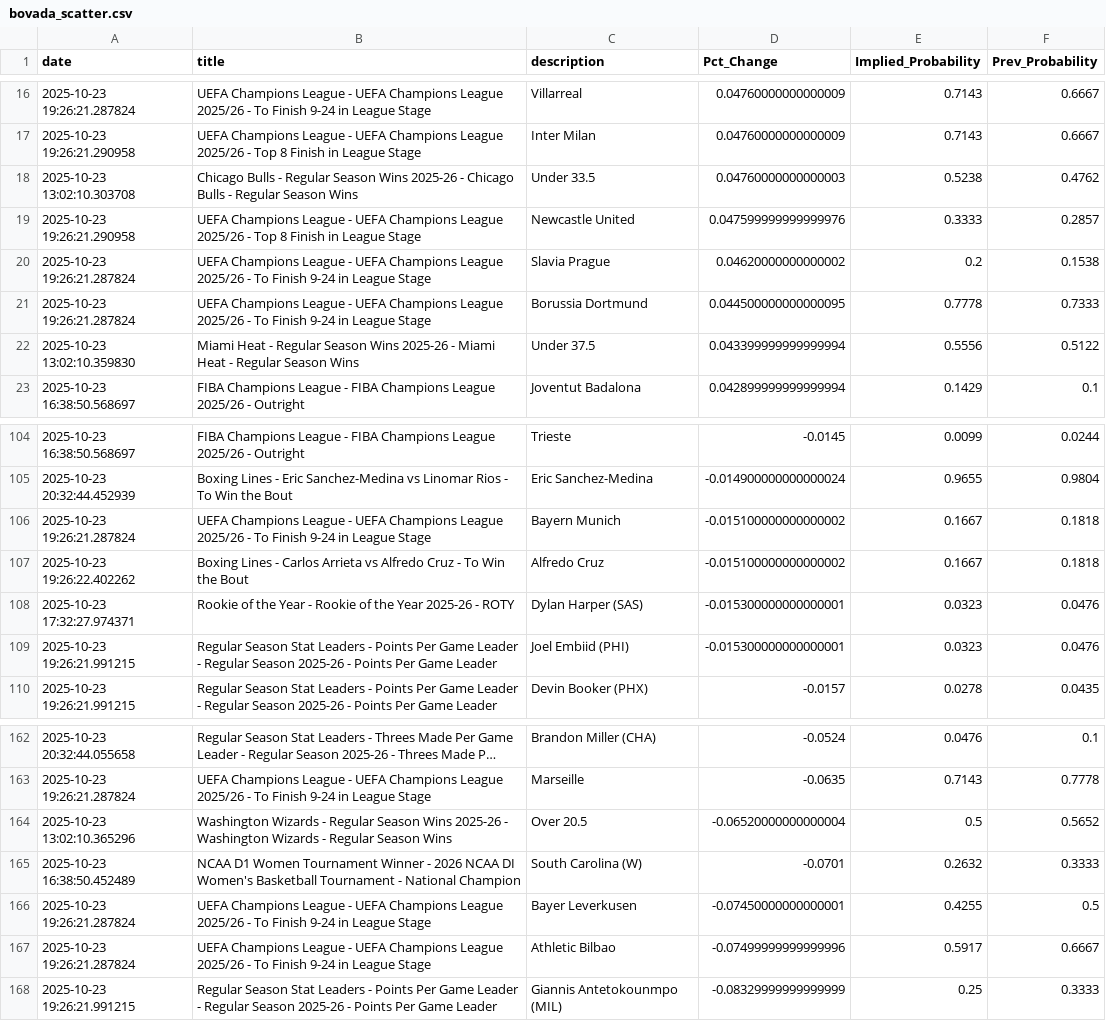
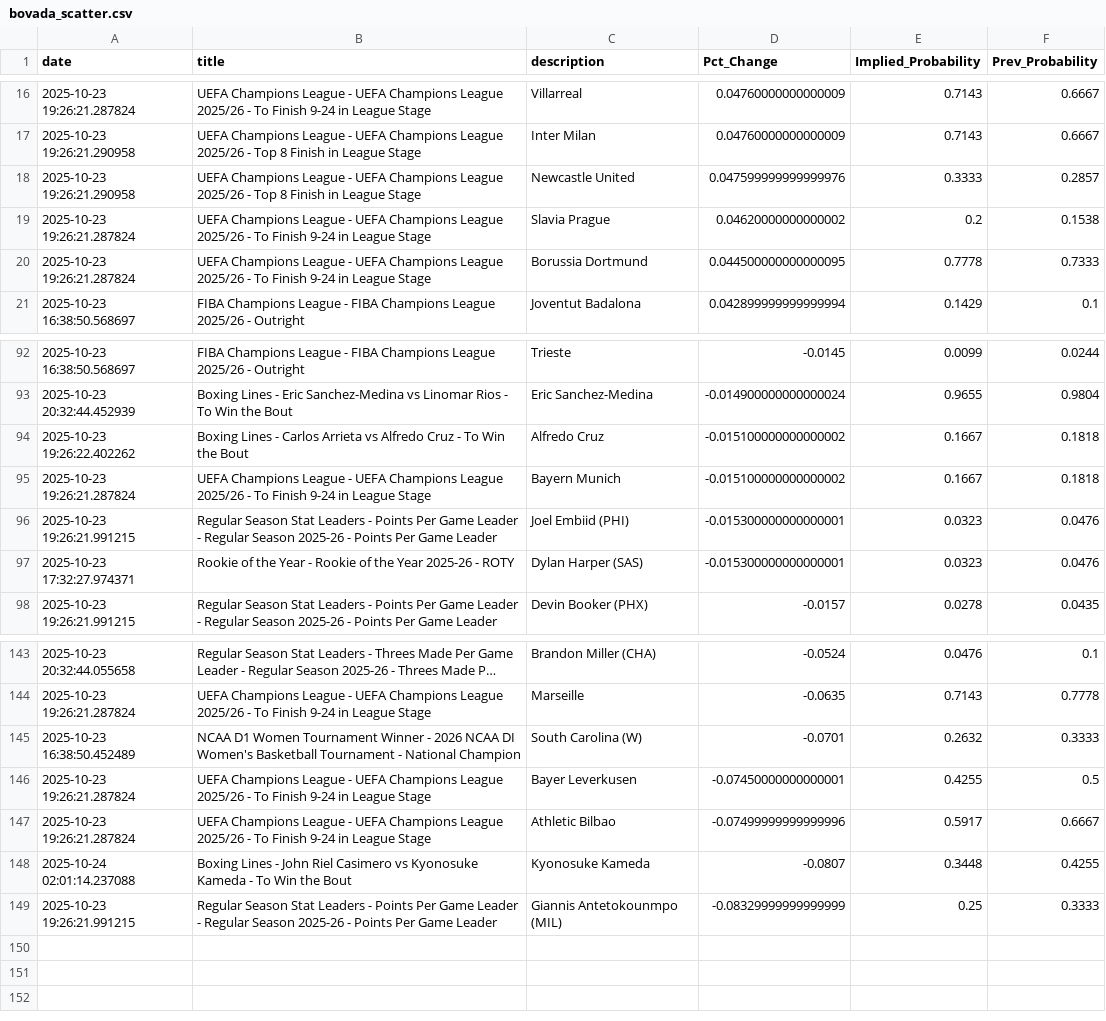
Before and after one commit to aaroncolesmith/bovada_data_1001, a CSV file: data/bovada_scatter.csv, drawn as a sheet; only a part is shown, gaps mark what is left out; long unchanged cells end in …; the diff covers the shown part only.

```diff
--- a/data/bovada_scatter.csv
+++ b/data/bovada_scatter.csv
@@ -17,3 +17,2 @@ date,title,description,Pct_Change,Implied_Probability,Prev_Probability
 2025-10-23 19:26:21.290958,UEFA Champions League - UEFA Champions League 2025/26 - Top 8 Finish in League Stage,Inter Milan,0.04760000000000009,0.7143,0.6667
-2025-10-23 13:02:10.303708,Chicago Bulls - Regular Season Wins 2025-26 - Chicago Bulls - Regular Season Wins,Under 33.5,0.04760000000000003,0.5238,0.4762
 2025-10-23 19:26:21.290958,UEFA Champions League - UEFA Champions League 2025/26 - Top 8 Finish in League Stage,Newcastle United,0.047599999999999976,0.3333,0.2857
@@ -21,3 +20,2 @@ date,title,description,Pct_Change,Implied_Probability,Prev_Probability
 2025-10-23 19:26:21.287824,UEFA Champions League - UEFA Champions League 2025/26 - To Finish 9-24 in League Stage,Borussia Dortmund,0.044500000000000095,0.7778,0.7333
-2025-10-23 13:02:10.359830,Miami Heat - Regular Season Wins 2025-26 - Miami Heat - Regular Season Wins,Under 37.5,0.043399999999999994,0.5556,0.5122
 2025-10-23 16:38:50.568697,FIBA Champions League - FIBA Champions League 2025/26 - Outright,Joventut Badalona,0.042899999999999994,0.1429,0.1
@@ -105,6 +93,6 @@ date,title,description,Pct_Change,Implied_Probability,Prev_Probability
 2025-10-23 20:32:44.452939,Boxing Lines - Eric Sanchez-Medina vs Linomar Rios - To Win the Bout,Eric Sanchez-Medina,-0.014900000000000024,0.9655,0.9804
+2025-10-23 19:26:22.402262,Boxing Lines - Carlos Arrieta vs Alfredo Cruz - To Win the Bout,Alfredo Cruz,-0.015100000000000002,0.1667,0.1818
 2025-10-23 19:26:21.287824,UEFA Champions League - UEFA Champions League 2025/26 - To Finish 9-24 in League Stage,Bayern Munich,-0.015100000000000002,0.1667,0.1818
-2025-10-23 19:26:22.402262,Boxing Lines - Carlos Arrieta vs Alfredo Cruz - To Win the Bout,Alfredo Cruz,-0.015100000000000002,0.1667,0.1818
+2025-10-23 19:26:21.991215,Regular Season Stat Leaders - Points Per Game Leader - Regular Season 2025-26 - Points Per Game Leader,Joel Embiid (PHI),-0.015300000000000001,0.0323,0.0476
 2025-10-23 17:32:27.974371,Rookie of the Year - Rookie of the Year 2025-26 - ROTY,Dylan Harper (SAS),-0.015300000000000001,0.0323,0.0476
-2025-10-23 19:26:21.991215,Regular Season Stat Leaders - Points Per Game Leader - Regular Season 2025-26 - Points Per Game Leader,Joel Embiid (PHI),-0.015300000000000001,0.0323,0.0476
 2025-10-23 19:26:21.991215,Regular Season Stat Leaders - Points Per Game Leader - Regular Season 2025-26 - Points Per Game Leader,Devin Booker (PHX),-0.0157,0.0278,0.0435
@@ -163,3 +144,2 @@ date,title,description,Pct_Change,Implied_Probability,Prev_Probability
 2025-10-23 19:26:21.287824,UEFA Champions League - UEFA Champions League 2025/26 - To Finish 9-24 in League Stage,Marseille,-0.0635,0.7143,0.7778
-2025-10-23 13:02:10.365296,Washington Wizards - Regular Season Wins 2025-26 - Washington Wizards - Regular Season Wins,Over 20.5,-0.06520000000000004,0.5,0.5652
 2025-10-23 16:38:50.452489,NCAA D1 Women Tournament Winner - 2026 NCAA DI Women's Basketball Tournament - National Champion,South Carolina (W),-0.0701,0.2632,0.3333
@@ -167,2 +147,3 @@ date,title,description,Pct_Change,Implied_Probability,Prev_Probability
 2025-10-23 19:26:21.287824,UEFA Champions League - UEFA Champions League 2025/26 - To Finish 9-24 in League Stage,Athletic Bilbao,-0.07499999999999996,0.5917,0.6667
+2025-10-24 02:01:14.237088,Boxing Lines - John Riel Casimero vs Kyonosuke Kameda - To Win the Bout,Kyonosuke Kameda,-0.0807,0.3448,0.4255
 2025-10-23 19:26:21.991215,Regular Season Stat Leaders - Points Per Game Leader - Regular Season 2025-26 - Points Per Game Leader,Giannis Antetokounmpo (MIL),-0.08329999999999999,0.25,0.3333
```
Also changed, not shown: 3 added rows, 20 removed rows and 10 moved rows elsewhere in this file, 1 other file.
